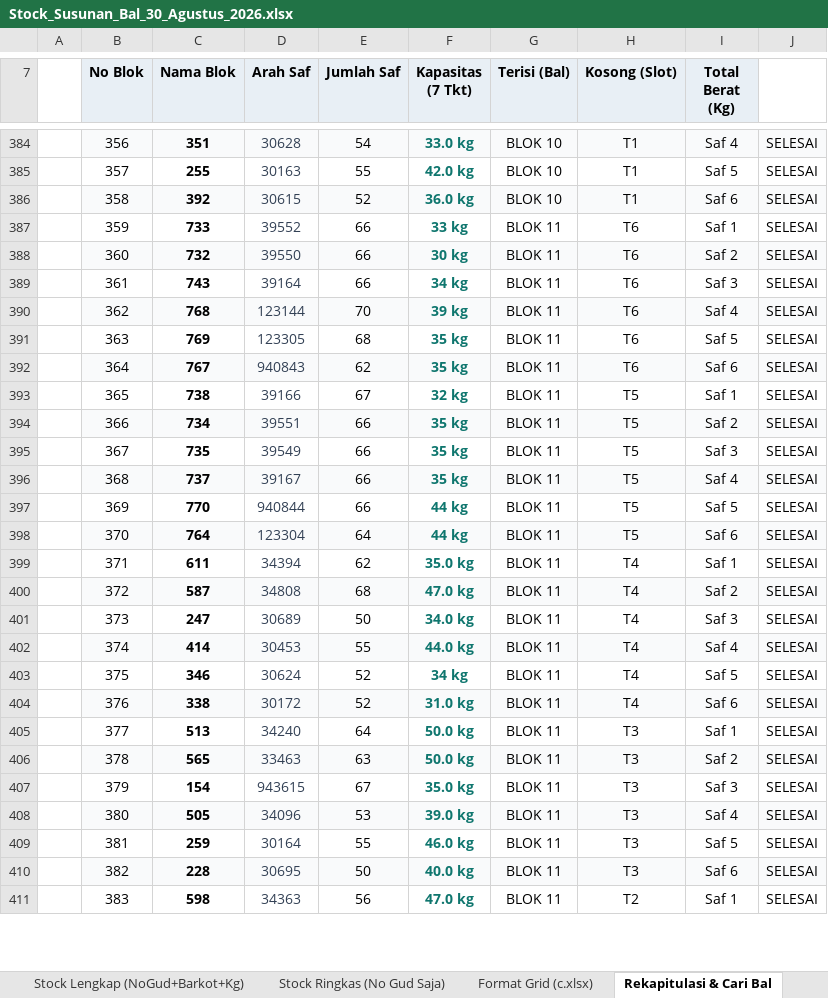
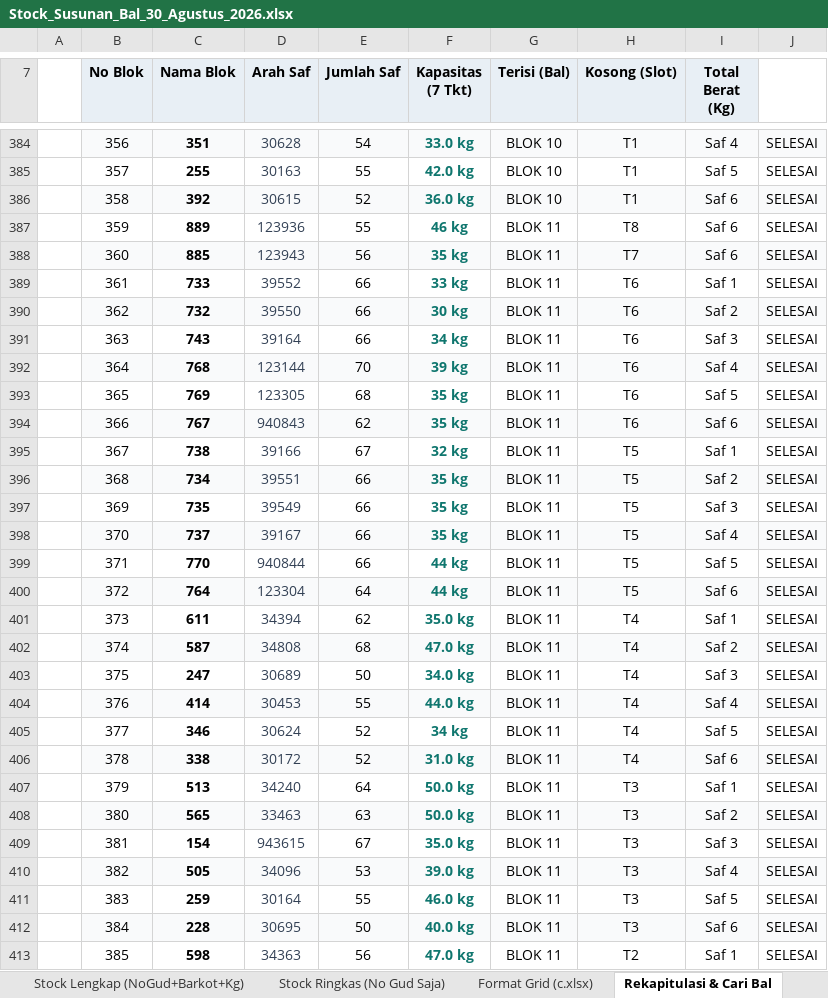
Before and after one commit to grndnstnmlk/stock-gudang-susunan, an Excel workbook: Stock_Susunan_Bal_30_Agustus_2026.xlsx, sheet Rekapitulasi & Cari Bal, drawn as a sheet; only a part is shown, gaps mark what is left out; values as stored, in another font and other column widths than the file's, no borders; addresses are those after the commit; the diff covers the shown part only; the diff names each change by its address in the sheet, - before the commit and + after, or states it on an @@ line.

```diff
--- a/Stock_Susunan_Bal_30_Agustus_2026.xlsx (sheet Rekapitulasi & Cari Bal)
+++ b/Stock_Susunan_Bal_30_Agustus_2026.xlsx (sheet Rekapitulasi & Cari Bal)
+row 387:  | 359 | 889 | 123936 | 55 | 46 kg | BLOK 11 | T8 | Saf 6 | SELESAI
+row 388:  | 360 | 885 | 123943 | 56 | 35 kg | BLOK 11 | T7 | Saf 6 | SELESAI
-B389 (No Blok): 359
+B389 (No Blok): 361
-B390 (No Blok): 360
+B390 (No Blok): 362
-B391 (No Blok): 361
+B391 (No Blok): 363
-B392 (No Blok): 362
+B392 (No Blok): 364
-B393 (No Blok): 363
+B393 (No Blok): 365
-B394 (No Blok): 364
+B394 (No Blok): 366
-B395 (No Blok): 365
+B395 (No Blok): 367
-B396 (No Blok): 366
+B396 (No Blok): 368
-B397 (No Blok): 367
+B397 (No Blok): 369
-B398 (No Blok): 368
+B398 (No Blok): 370
-B399 (No Blok): 369
+B399 (No Blok): 371
-B400 (No Blok): 370
+B400 (No Blok): 372
-B401 (No Blok): 371
+B401 (No Blok): 373
-B402 (No Blok): 372
+B402 (No Blok): 374
-B403 (No Blok): 373
+B403 (No Blok): 375
-B404 (No Blok): 374
+B404 (No Blok): 376
-B405 (No Blok): 375
+B405 (No Blok): 377
-B406 (No Blok): 376
+B406 (No Blok): 378
-B407 (No Blok): 377
+B407 (No Blok): 379
-B408 (No Blok): 378
+B408 (No Blok): 380
-B409 (No Blok): 379
+B409 (No Blok): 381
-B410 (No Blok): 380
+B410 (No Blok): 382
-B411 (No Blok): 381
+B411 (No Blok): 383
-B412 (No Blok): 382
+B412 (No Blok): 384
-B413 (No Blok): 383
+B413 (No Blok): 385
```
Also changed, not shown: 32 added rows and 230 edited cells elsewhere in this sheet, sheet Stock Lengkap (NoGud+Barkot+Kg), sheet Format Grid (c.xlsx), sheet Stock Ringkas (No Gud Saja), Dokumen_Rekap_NoGud_Barkot_Kg.xlsx, c.xlsx, 3 other files.
